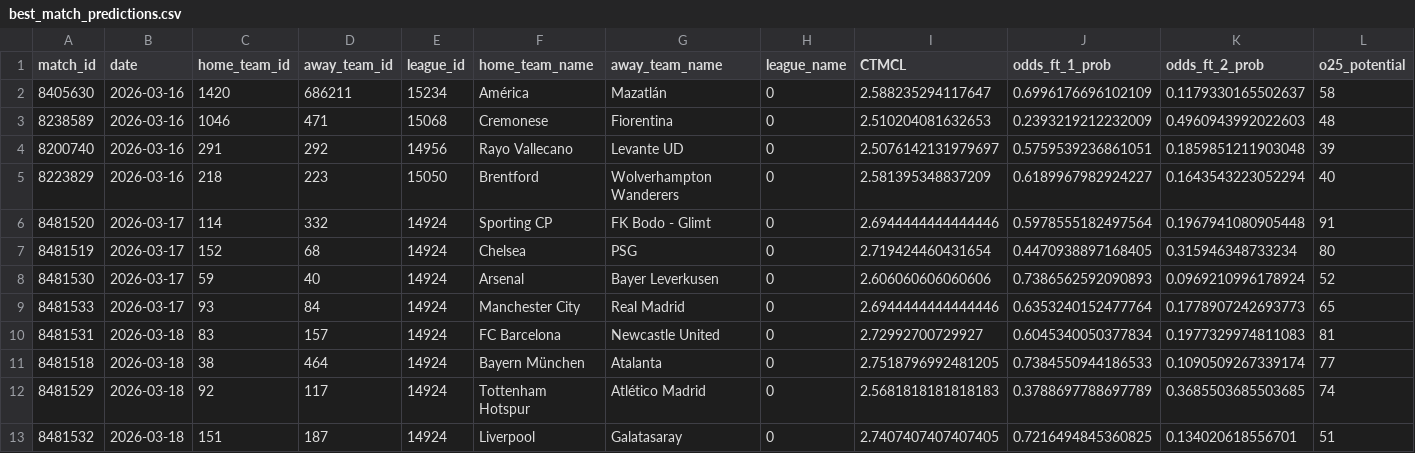
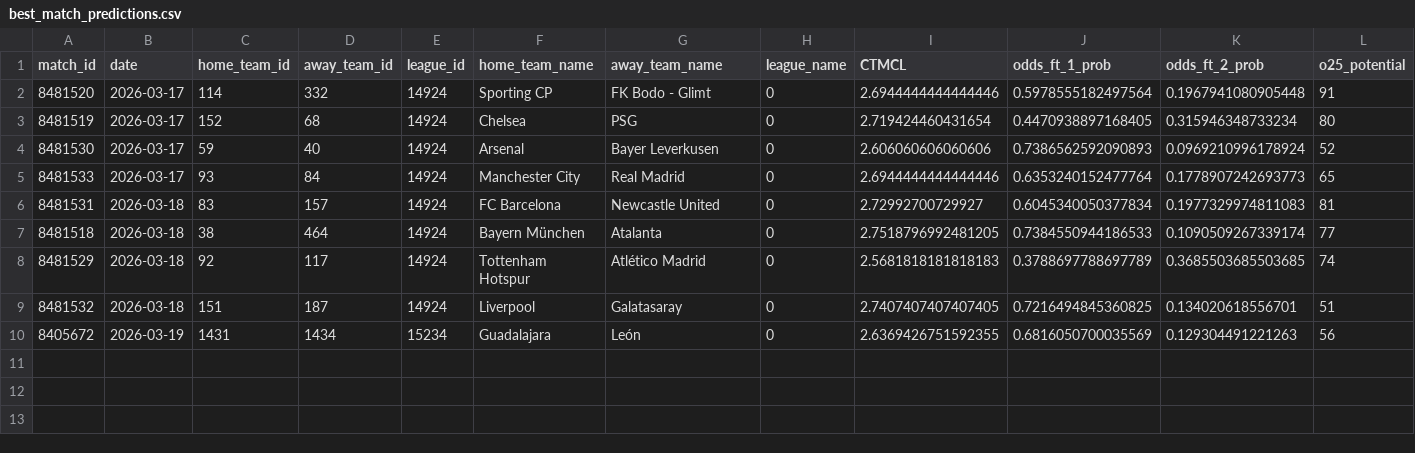
Before and after one commit to iampreetdave-max/football-predictions, a CSV file: best_match_predictions.csv, drawn as a sheet; only a part is shown; removed rows and columns are numbered as before the commit, all else as after; rows hold the shown columns only; the diff names each change by its address in the sheet, - before the commit and + after, or states it on an @@ line.

```diff
--- a/best_match_predictions.csv
+++ b/best_match_predictions.csv
-row 2: 8405630 | 2026-03-16 | 1420 | 686211 | 15234 | América | Mazatlán | 0 | 2.588235294117647 | 0.6996176696102109 | 0.1179330165502637 | 58
-row 3: 8238589 | 2026-03-16 | 1046 | 471 | 15068 | Cremonese | Fiorentina | 0 | 2.510204081632653 | 0.2393219212232009 | 0.4960943992022603 | 48
-row 4: 8200740 | 2026-03-16 | 291 | 292 | 14956 | Rayo Vallecano | Levante UD | 0 | 2.5076142131979697 | 0.5759539236861051 | 0.1859851211903048 | 39
-row 5: 8223829 | 2026-03-16 | 218 | 223 | 15050 | Brentford | Wolverhampton Wanderers | 0 | 2.581395348837209 | 0.6189967982924227 | 0.1643543223052294 | 40
+row 10: 8405672 | 2026-03-19 | 1431 | 1434 | 15234 | Guadalajara | León | 0 | 2.6369426751592355 | 0.6816050700035569 | 0.129304491221263 | 56
```
Also changed, not shown: extracted_features_complete.csv, live.csv.
